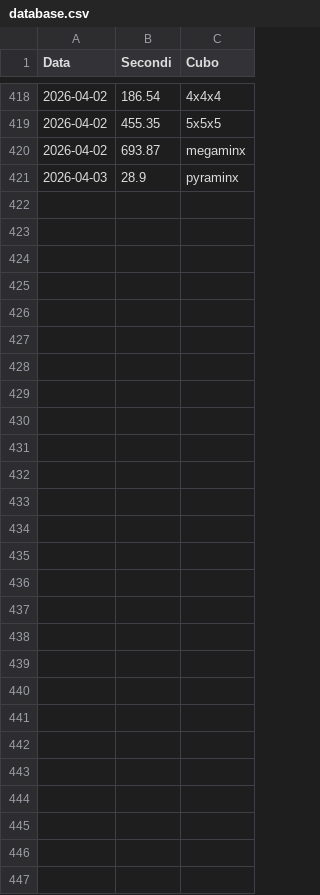
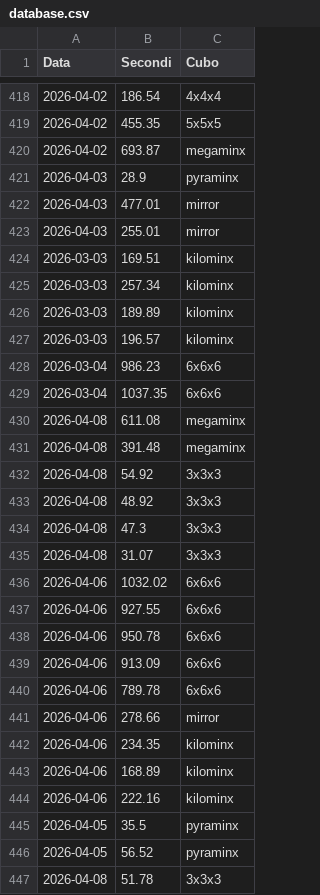
Before and after one commit to gl-alaimo/Timer_cubo_di_Rubik, a CSV file: database.csv, drawn as a sheet; only a part is shown, gaps mark what is left out; the diff names each change by its address in the sheet, - before the commit and + after, or states it on an @@ line.

```diff
--- a/database.csv
+++ b/database.csv
+row 422: 2026-04-03 | 477.01 | mirror
+row 423: 2026-04-03 | 255.01 | mirror
+row 424: 2026-03-03 | 169.51 | kilominx
+row 425: 2026-03-03 | 257.34 | kilominx
+row 426: 2026-03-03 | 189.89 | kilominx
+row 427: 2026-03-03 | 196.57 | kilominx
+row 428: 2026-03-04 | 986.23 | 6x6x6
+row 429: 2026-03-04 | 1037.35 | 6x6x6
+row 430: 2026-04-08 | 611.08 | megaminx
+row 431: 2026-04-08 | 391.48 | megaminx
+row 432: 2026-04-08 | 54.92 | 3x3x3
+row 433: 2026-04-08 | 48.92 | 3x3x3
+row 434: 2026-04-08 | 47.3 | 3x3x3
+row 435: 2026-04-08 | 31.07 | 3x3x3
+row 436: 2026-04-06 | 1032.02 | 6x6x6
+row 437: 2026-04-06 | 927.55 | 6x6x6
+row 438: 2026-04-06 | 950.78 | 6x6x6
+row 439: 2026-04-06 | 913.09 | 6x6x6
+row 440: 2026-04-06 | 789.78 | 6x6x6
+row 441: 2026-04-06 | 278.66 | mirror
+row 442: 2026-04-06 | 234.35 | kilominx
+row 443: 2026-04-06 | 168.89 | kilominx
+row 444: 2026-04-06 | 222.16 | kilominx
+row 445: 2026-04-05 | 35.5 | pyraminx
+row 446: 2026-04-05 | 56.52 | pyraminx
+row 447: 2026-04-08 | 51.78 | 3x3x3
```
Also changed, not shown: 7 other files.
